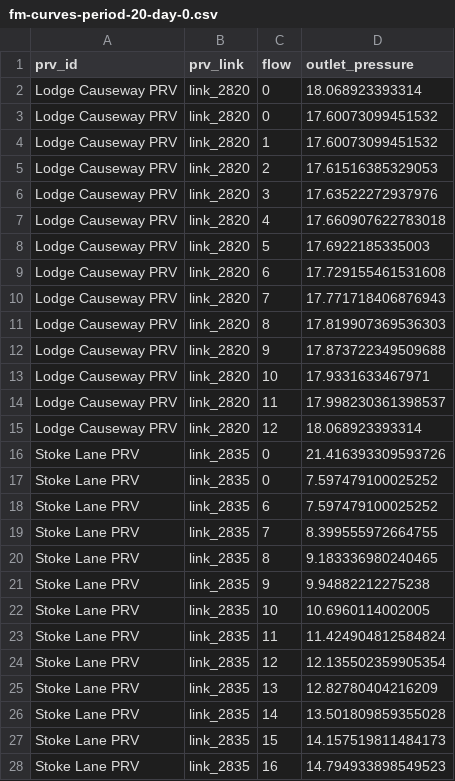
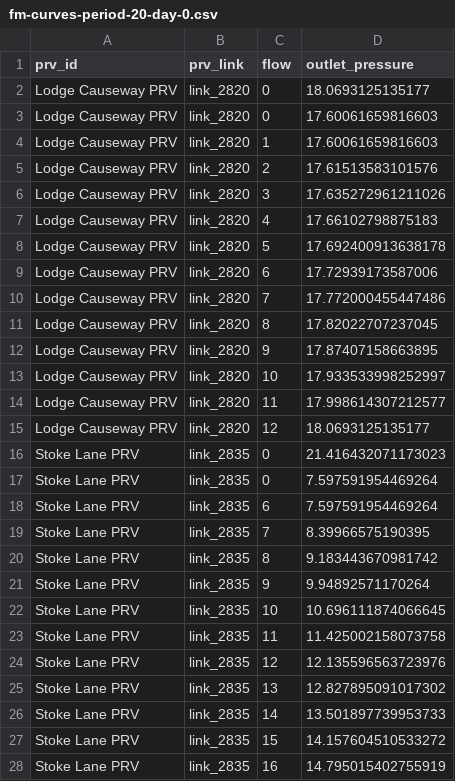
Before and after one commit to bradleywjenks/bayesian-wq-calibration, a CSV file: results/hydraulics/fm-curves-period-20-day-0.csv, drawn as a sheet; only a part is shown; the diff covers the shown part only.

```diff
--- a/results/hydraulics/fm-curves-period-20-day-0.csv
+++ b/results/hydraulics/fm-curves-period-20-day-0.csv
@@ -1,28 +1,28 @@
 prv_id,prv_link,flow,outlet_pressure
-Lodge Causeway PRV,link_2820,0,18.068923393314
-Lodge Causeway PRV,link_2820,0,17.60073099451532
-Lodge Causeway PRV,link_2820,1,17.60073099451532
-Lodge Causeway PRV,link_2820,2,17.61516385329053
-Lodge Causeway PRV,link_2820,3,17.63522272937976
-Lodge Causeway PRV,link_2820,4,17.660907622783018
-Lodge Causeway PRV,link_2820,5,17.6922185335003
-Lodge Causeway PRV,link_2820,6,17.729155461531608
-Lodge Causeway PRV,link_2820,7,17.771718406876943
-Lodge Causeway PRV,link_2820,8,17.819907369536303
-Lodge Causeway PRV,link_2820,9,17.873722349509688
-Lodge Causeway PRV,link_2820,10,17.9331633467971
-Lodge Causeway PRV,link_2820,11,17.998230361398537
-Lodge Causeway PRV,link_2820,12,18.068923393314
-Stoke Lane PRV,link_2835,0,21.416393309593726
-Stoke Lane PRV,link_2835,0,7.597479100025252
-Stoke Lane PRV,link_2835,6,7.597479100025252
-Stoke Lane PRV,link_2835,7,8.399555972664755
-Stoke Lane PRV,link_2835,8,9.183336980240465
-Stoke Lane PRV,link_2835,9,9.94882212275238
-Stoke Lane PRV,link_2835,10,10.6960114002005
-Stoke Lane PRV,link_2835,11,11.424904812584824
-Stoke Lane PRV,link_2835,12,12.135502359905354
-Stoke Lane PRV,link_2835,13,12.82780404216209
-Stoke Lane PRV,link_2835,14,13.501809859355028
-Stoke Lane PRV,link_2835,15,14.157519811484173
-Stoke Lane PRV,link_2835,16,14.794933898549523
+Lodge Causeway PRV,link_2820,0,18.0693125135177
+Lodge Causeway PRV,link_2820,0,17.60061659816603
+Lodge Causeway PRV,link_2820,1,17.60061659816603
+Lodge Causeway PRV,link_2820,2,17.61513583101576
+Lodge Causeway PRV,link_2820,3,17.635272961211026
+Lodge Causeway PRV,link_2820,4,17.66102798875183
+Lodge Causeway PRV,link_2820,5,17.692400913638178
+Lodge Causeway PRV,link_2820,6,17.72939173587006
+Lodge Causeway PRV,link_2820,7,17.772000455447486
+Lodge Causeway PRV,link_2820,8,17.82022707237045
+Lodge Causeway PRV,link_2820,9,17.87407158663895
+Lodge Causeway PRV,link_2820,10,17.933533998252997
+Lodge Causeway PRV,link_2820,11,17.998614307212577
+Lodge Causeway PRV,link_2820,12,18.0693125135177
+Stoke Lane PRV,link_2835,0,21.416432071173023
+Stoke Lane PRV,link_2835,0,7.597591954469264
+Stoke Lane PRV,link_2835,6,7.597591954469264
+Stoke Lane PRV,link_2835,7,8.39966575190395
+Stoke Lane PRV,link_2835,8,9.183443670981742
+Stoke Lane PRV,link_2835,9,9.94892571170264
+Stoke Lane PRV,link_2835,10,10.696111874066645
+Stoke Lane PRV,link_2835,11,11.425002158073758
+Stoke Lane PRV,link_2835,12,12.135596563723976
+Stoke Lane PRV,link_2835,13,12.827895091017302
+Stoke Lane PRV,link_2835,14,13.501897739953733
+Stoke Lane PRV,link_2835,15,14.157604510533272
+Stoke Lane PRV,link_2835,16,14.795015402755919
```
Also changed, not shown: 72 edited cells elsewhere in this file, results/hydraulics/calibrated-coefficients-period-15.csv, results/hydraulics/fm-curves-period-19-day-0.csv, 10 other files.
